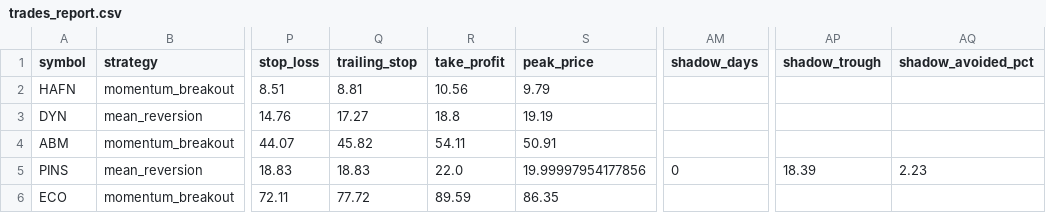
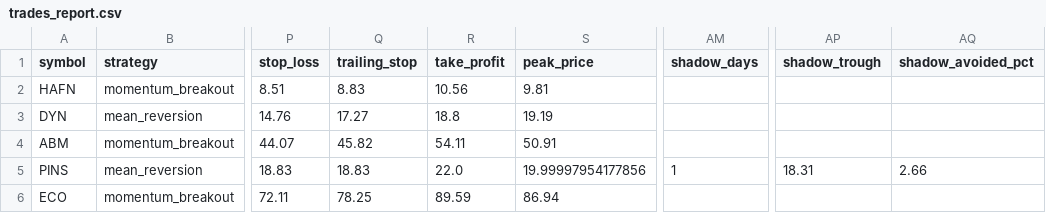
Before and after one commit to Rcks888/Ares, a CSV file: logs/trades_report.csv, drawn as a sheet; only a part is shown, gaps mark what is left out; the diff names each change by its address in the sheet, - before the commit and + after, or states it on an @@ line.

Commit message:
Ares V3 report 2026-09-17_21:01

```diff
--- a/logs/trades_report.csv
+++ b/logs/trades_report.csv
-Q2 (trailing_stop): 8.81
+Q2 (trailing_stop): 8.83
-S2 (peak_price): 9.79
+S2 (peak_price): 9.81
-AM5 (shadow_days): 0
+AM5 (shadow_days): 1
-AP5 (shadow_trough): 18.39
+AP5 (shadow_trough): 18.31
-AQ5 (shadow_avoided_pct): 2.23
+AQ5 (shadow_avoided_pct): 2.66
-Q6 (trailing_stop): 77.72
+Q6 (trailing_stop): 78.25
-S6 (peak_price): 86.35
+S6 (peak_price): 86.94
```
Also changed, not shown: 5 other files.
